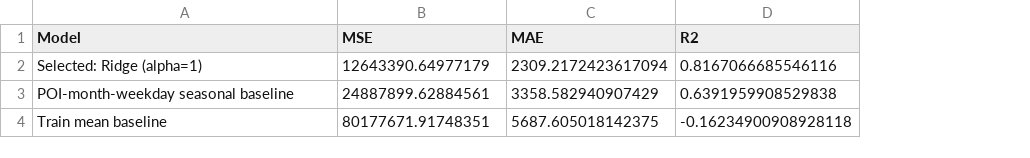
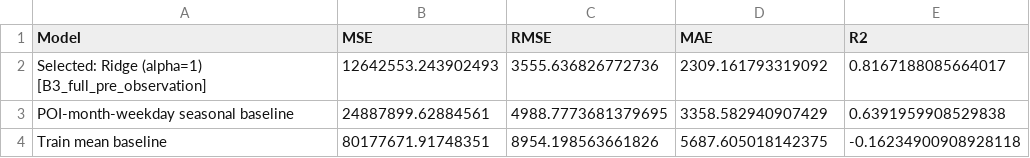
Before and after one commit to leejuns-2/tourist-forecast, a CSV file: outputs/tables/final_test_metrics.csv, drawn as a sheet; removed rows and columns are numbered as before the commit, all else as after; the diff names each change by its address in the sheet, - before the commit and + after, or states it on an @@ line.

```diff
--- a/outputs/tables/final_test_metrics.csv
+++ b/outputs/tables/final_test_metrics.csv
+column C (RMSE), rows 3-4: 4988.7773681379695 | 8954.198563661826
-row 2: Selected: Ridge (alpha=1) | 12643390.64977179 | 2309.2172423617094 | 0.8167066685546116
+row 2: Selected: Ridge (alpha=1) [B3_full_pre_observation] | 12642553.243902493 | 3555.636826772736 | 2309.161793319092 | 0.8167188085664017
```
Also changed, not shown: outputs/tables/model_selection_validation.csv, outputs/tables/rf_parameter_sweep_validation.csv, 17 other files.
